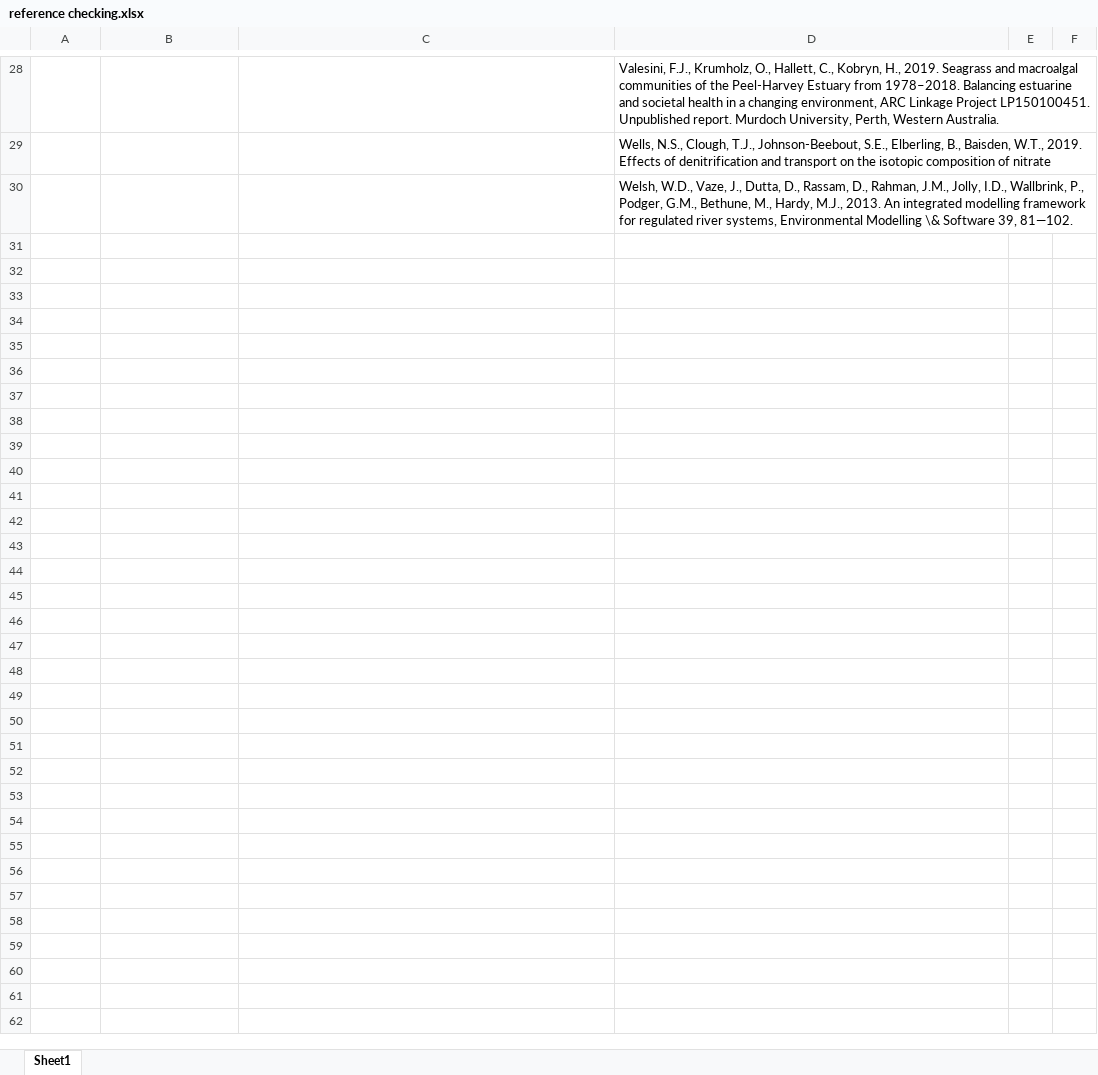
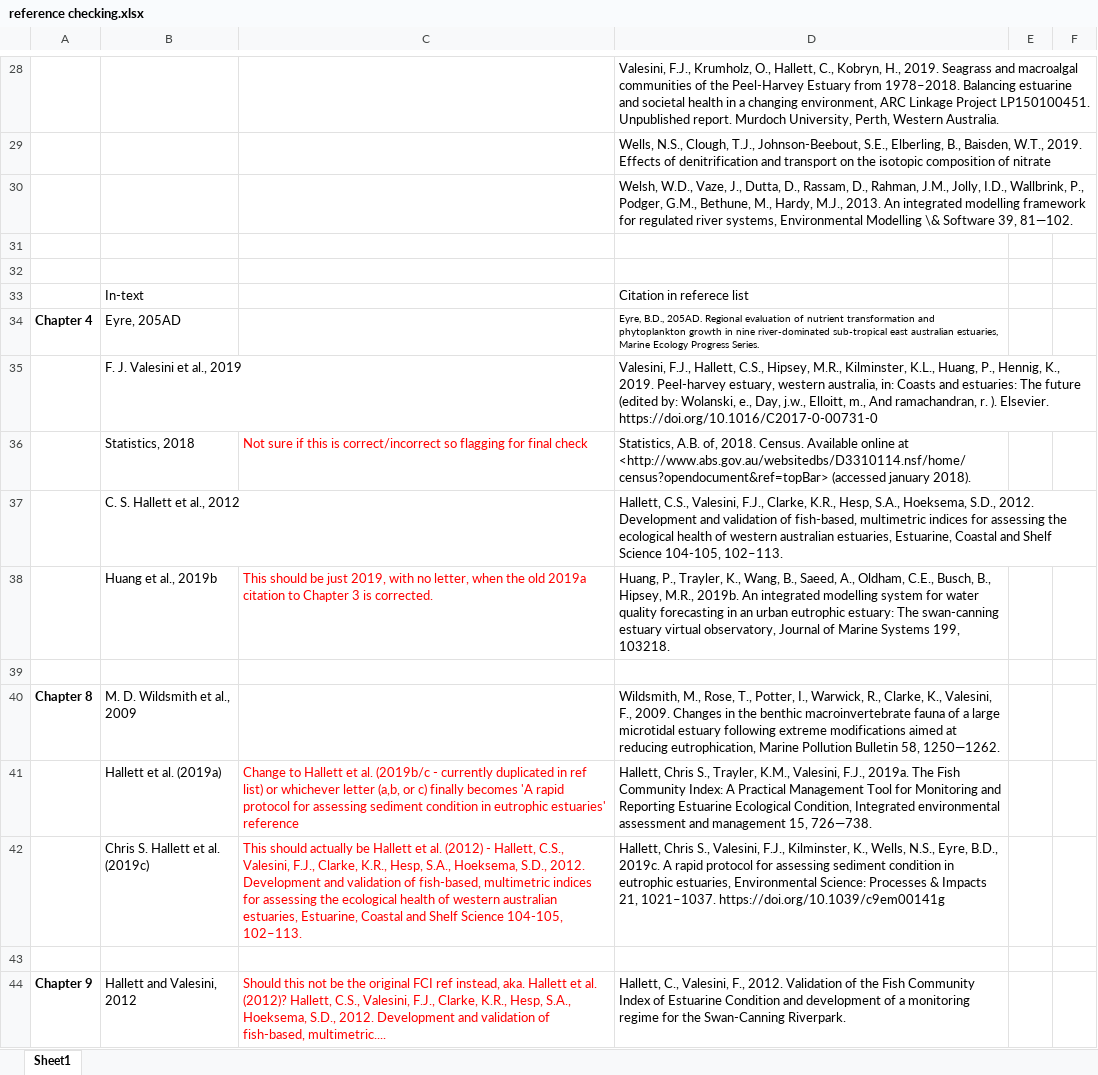
Before and after one commit to AquaticEcoDynamics/peel-book, an Excel workbook: references/reference checking.xlsx, sheet Sheet1, drawn as a sheet; only a part is shown, gaps mark what is left out; values as stored, in another font and other column widths than the file's, no borders; the diff covers the shown part only; the diff names each change by its address in the sheet, - before the commit and + after, or states it on an @@ line.

```diff
--- a/references/reference checking.xlsx (sheet Sheet1)
+++ b/references/reference checking.xlsx (sheet Sheet1)
+row 31: (empty)
+row 32: (empty)
+row 33:  | In-text |  | Citation in referece list
+row 34: Chapter 4 | Eyre, 205AD |  | Eyre, B.D., 205AD. Regional evaluation of nutrient transformation and phytoplankton growth in nine river-dominated sub-tropical east australian estuaries, Marine Ecology Progress Series.
+row 35:  | F. J. Valesini et al., 2019 |  | Valesini, F.J., Hallett, C.S., Hipsey, M.R., Kilminster, K.L., Huang, P., Hennig, K., 2019. Peel-harvey estuary, western australia, in: Coasts and estuaries: The future (edited by: Wolanski, e., Day, j.w., Elloitt, m., And ramachandran, r. ). Elsevier. https://doi.org/10.1016/C2017-0-00731-0
+row 36:  | Statistics, 2018 | Not sure if this is correct/incorrect so flagging for final check | Statistics, A.B. of, 2018. Census. Available online at <http://www.abs.gov.au/websitedbs/D3310114.nsf/home/census?opendocument&ref=topBar> (accessed january 2018).
+row 37:  | C. S. Hallett et al., 2012 |  | Hallett, C.S., Valesini, F.J., Clarke, K.R., Hesp, S.A., Hoeksema, S.D., 2012. Development and validation of fish-based, multimetric indices for assessing the ecological health of western australian estuaries, Estuarine, Coastal and Shelf Science 104-105, 102–113.
+row 38:  | Huang et al., 2019b | This should be just 2019, with no letter, when the old 2019a citation to Chapter 3 is corrected. | Huang, P., Trayler, K., Wang, B., Saeed, A., Oldham, C.E., Busch, B., Hipsey, M.R., 2019b. An integrated modelling system for water quality forecasting in an urban eutrophic estuary: The swan-canning estuary virtual observatory, Journal of Marine Systems 199, 103218.
+row 39: (empty)
+row 40: Chapter 8 | M. D. Wildsmith et al., 2009 |  | Wildsmith, M., Rose, T., Potter, I., Warwick, R., Clarke, K., Valesini, F., 2009. Changes in the benthic macroinvertebrate fauna of a large microtidal estuary following extreme modifications aimed at reducing eutrophication, Marine Pollution Bulletin 58, 1250—1262.
+row 41:  | Hallett et al. (2019a) | Change to Hallett et al. (2019b/c - currently duplicated in ref list) or whichever letter (a,b, or c) finally becomes 'A rapid protocol for assessing sediment condition in eutrophic estuaries' reference | Hallett, Chris S., Trayler, K.M., Valesini, F.J., 2019a. The Fish Community Index: A Practical Management Tool for Monitoring and Reporting Estuarine Ecological Condition, Integrated environmental assessment and management 15, 726—738.
+row 42:  | Chris S. Hallett et al. (2019c) | This should actually be Hallett et al. (2012) - Hallett, C.S., Valesini, F.J., Clarke, K.R., Hesp, S.A., Hoeksema, S.D., 2012. Development and validation of fish-based, multimetric indices for assessing the ecological health of western australian estuaries, Estuarine, Coastal and Shelf Science 104-105, 102–113. | Hallett, Chris S., Valesini, F.J., Kilminster, K., Wells, N.S., Eyre, B.D., 2019c. A rapid protocol for assessing sediment condition in eutrophic estuaries, Environmental Science: Processes & Impacts 21, 1021–1037. https://doi.org/10.1039/c9em00141g
+row 43: (empty)
+row 44: Chapter 9 | Hallett and Valesini, 2012 | Should this not be the original FCI ref instead, aka. Hallett et al. (2012)? Hallett, C.S., Valesini, F.J., Clarke, K.R., Hesp, S.A., Hoeksema, S.D., 2012. Development and validation of fish-based, multimetric.... | Hallett, C., Valesini, F., 2012. Validation of the Fish Community Index of Estuarine Condition and development of a monitoring regime for the Swan-Canning Riverpark.
```
Also changed, not shown: 13 added rows elsewhere in this sheet, 41 other files.
